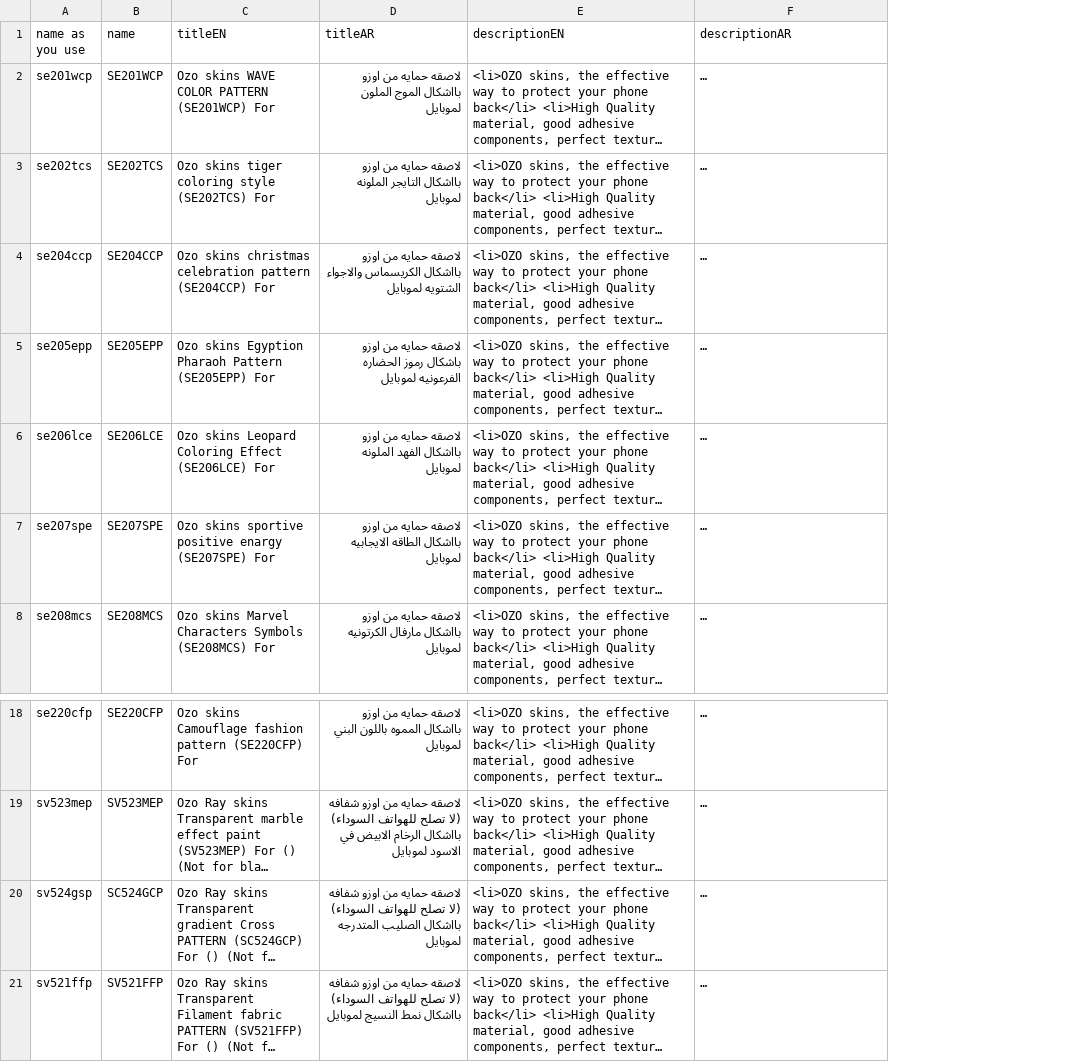
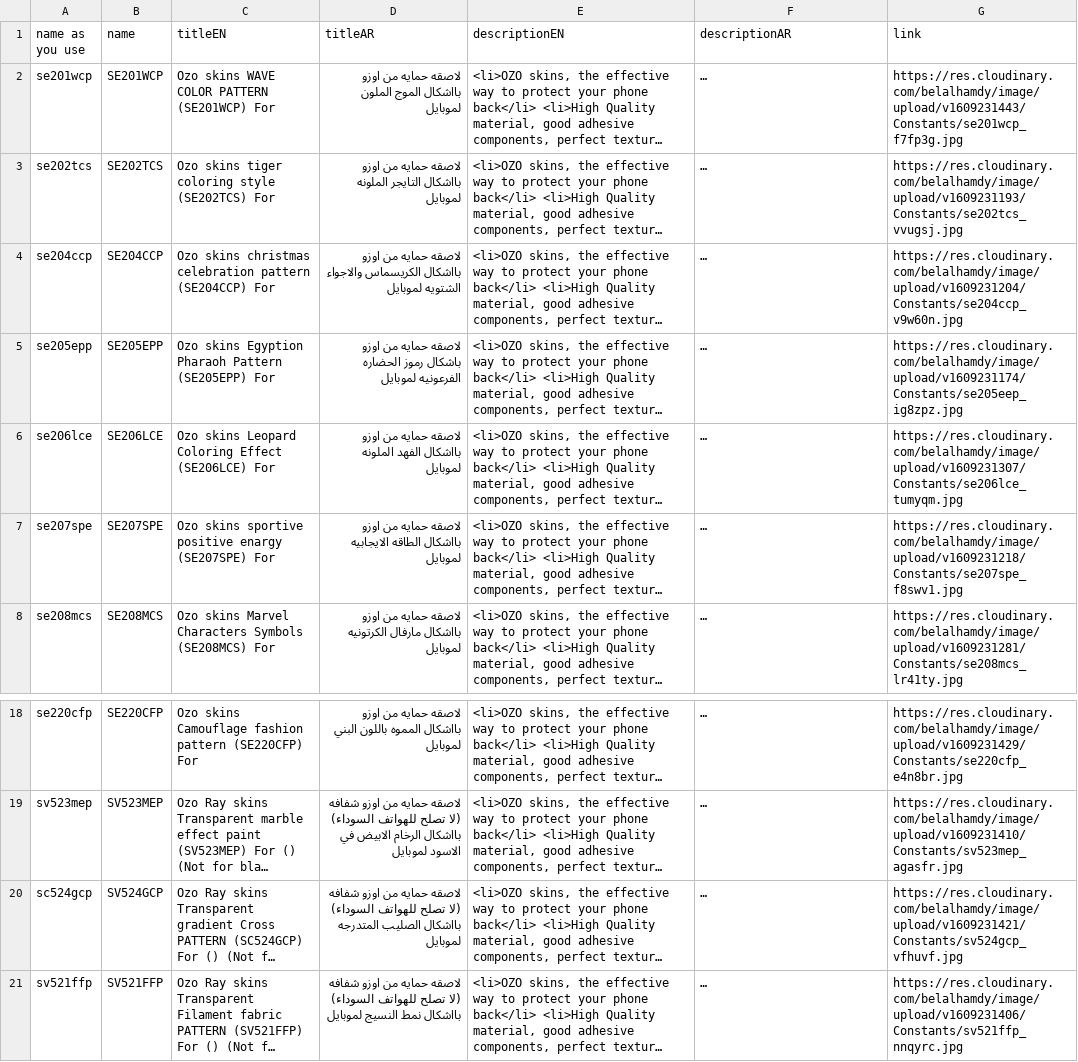
Before and after one commit to belalhamdy/SOUQ-Sheet-Preparer, a TSV file: SkinsData.tsv, drawn as a sheet; only a part is shown, gaps mark what is left out; long unchanged cells end in …; the diff names each change by its address in the sheet, - before the commit and + after, or states it on an @@ line.

```diff
--- a/SkinsData.tsv
+++ b/SkinsData.tsv
+column G (link), rows 2-8: https://res.cloudinary.com/belalhamdy/image/upload/v1609231443/Constants/se201wcp_f7fp3g.jpg | https://res.cloudinary.com/belalhamdy/image/upload/v1609231193/Constants/se202tcs_vvugsj.jpg | https://res.cloudinary.com/belalhamdy/image/upload/v1609231204/Constants/se204ccp_v9w60n.jpg | https://res.cloudinary.com/belalhamdy/image/upload/v1609231174/Constants/se205eep_ig8zpz.jpg | https://res.cloudinary.com/belalhamdy/image/upload/v1609231307/Constants/se206lce_tumyqm.jpg | https://res.cloudinary.com/belalhamdy/image/upload/v1609231218/Constants/se207spe_f8swv1.jpg | https://res.cloudinary.com/belalhamdy/image/upload/v1609231281/Constants/se208mcs_lr41ty.jpg; rows 18-21: https://res.cloudinary.com/belalhamdy/image/upload/v1609231429/Constants/se220cfp_e4n8br.jpg | https://res.cloudinary.com/belalhamdy/image/upload/v1609231410/Constants/sv523mep_agasfr.jpg | https://res.cloudinary.com/belalhamdy/image/upload/v1609231421/Constants/sv524gcp_vfhuvf.jpg | https://res.cloudinary.com/belalhamdy/image/upload/v1609231406/Constants/sv521ffp_nnqyrc.jpg
-A20 (name as you use): sv524gsp
+A20 (name as you use): sc524gcp
-B20 (name): SC524GCP
+B20 (name): SV524GCP
```
Also changed, not shown: 9 other files.
